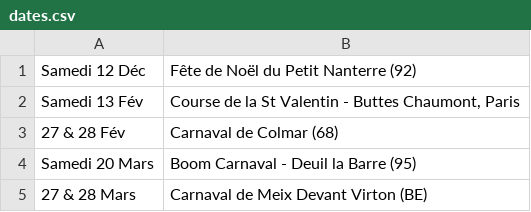
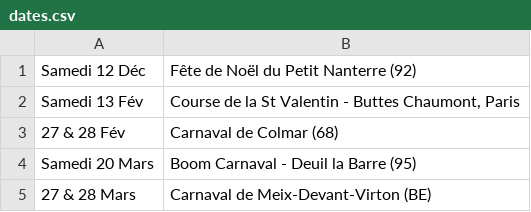
Before and after one commit to mathurinpetit/omaracuja, a CSV file: dates.csv, drawn as a sheet.

Commit message:
Update dates.csv

```diff
--- a/dates.csv
+++ b/dates.csv
@@ -4,2 +4,2 @@ Samedi 13 Fév; Course de la St Valentin - Buttes Chaumont, Paris
 Samedi 20 Mars; Boom Carnaval - Deuil la Barre (95)
-27 & 28 Mars; Carnaval de Meix Devant Virton (BE)
+27 & 28 Mars; Carnaval de Meix-Devant-Virton (BE)
```
